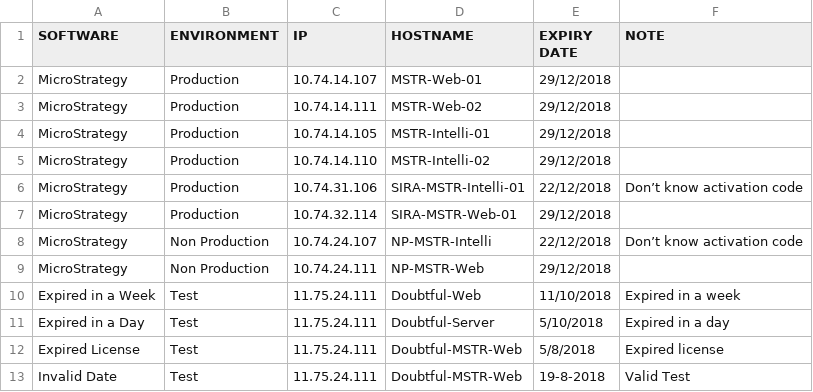
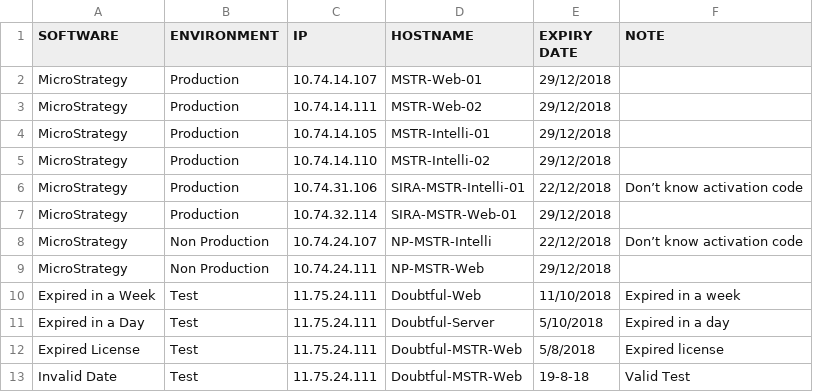
Before and after one commit to DamienSmith-DAC/DamienSmithDAC, a CSV file: Operations/License Alert/license-data.csv, drawn as a sheet.

Commit message:
Update license-data.csv

```diff
--- a/Operations/License Alert/license-data.csv
+++ b/Operations/License Alert/license-data.csv
@@ -12,2 +12,2 @@ Expired in a Day,Test,11.75.24.111,Doubtful-Server,5/10/2018,Expired in a day
 Expired License,Test,11.75.24.111,Doubtful-MSTR-Web,5/8/2018,Expired license
-Invalid Date,Test,11.75.24.111,Doubtful-MSTR-Web,19-8-2018,Valid Test
+Invalid Date,Test,11.75.24.111,Doubtful-MSTR-Web,19-8-18,Valid Test
```
